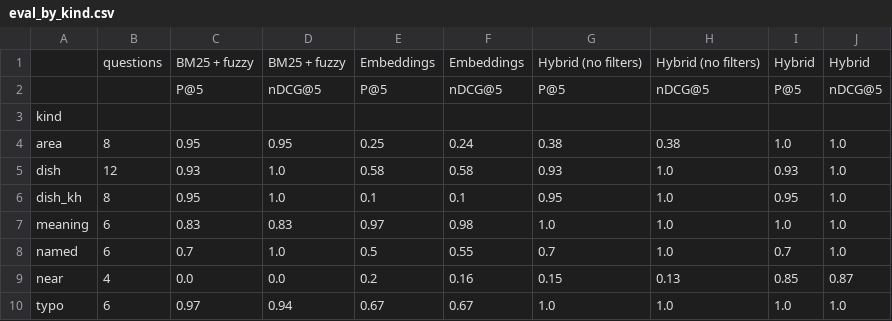
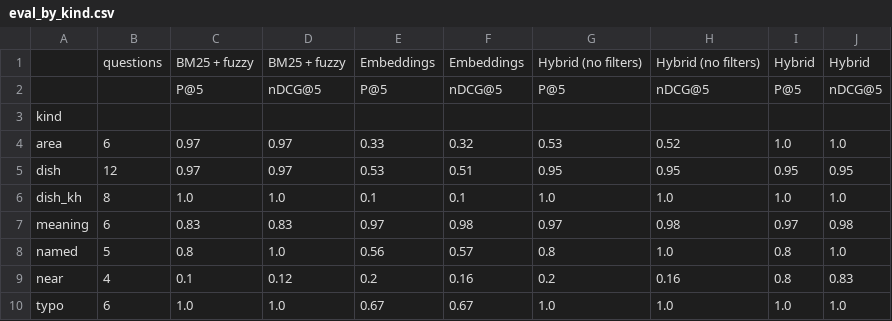
Before and after one commit to Vichea-collab/food-search, a CSV file: results/eval_by_kind.csv, drawn as a sheet.

```diff
--- a/results/eval_by_kind.csv
+++ b/results/eval_by_kind.csv
@@ -3,8 +3,8 @@
 kind,,,,,,,,,
-area,8,0.95,0.95,0.25,0.24,0.38,0.38,1.0,1.0
-dish,12,0.93,1.0,0.58,0.58,0.93,1.0,0.93,1.0
-dish_kh,8,0.95,1.0,0.1,0.1,0.95,1.0,0.95,1.0
-meaning,6,0.83,0.83,0.97,0.98,1.0,1.0,1.0,1.0
-named,6,0.7,1.0,0.5,0.55,0.7,1.0,0.7,1.0
-near,4,0.0,0.0,0.2,0.16,0.15,0.13,0.85,0.87
-typo,6,0.97,0.94,0.67,0.67,1.0,1.0,1.0,1.0
+area,6,0.97,0.97,0.33,0.32,0.53,0.52,1.0,1.0
+dish,12,0.97,0.97,0.53,0.51,0.95,0.95,0.95,0.95
+dish_kh,8,1.0,1.0,0.1,0.1,1.0,1.0,1.0,1.0
+meaning,6,0.83,0.83,0.97,0.98,0.97,0.98,0.97,0.98
+named,5,0.8,1.0,0.56,0.57,0.8,1.0,0.8,1.0
+near,4,0.1,0.12,0.2,0.16,0.2,0.16,0.8,0.83
+typo,6,1.0,1.0,0.67,0.67,1.0,1.0,1.0,1.0
```
Also changed, not shown: 47 other files.
